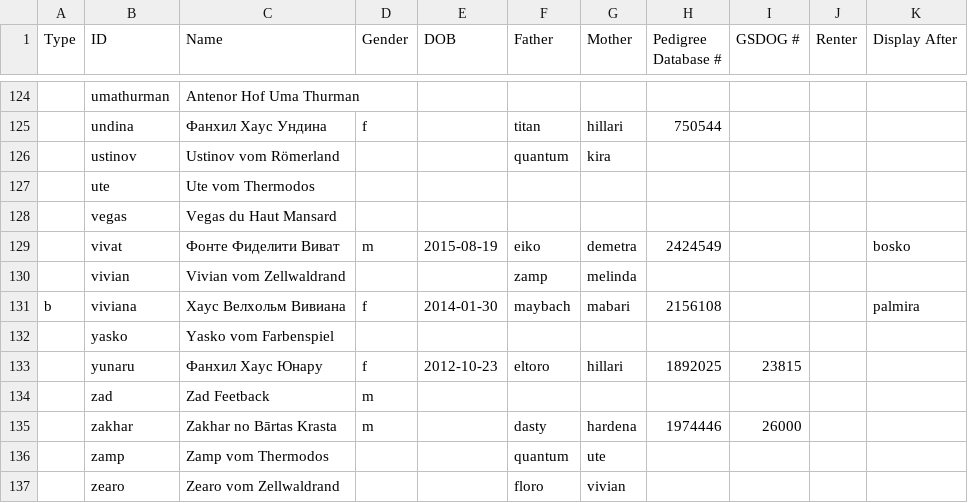
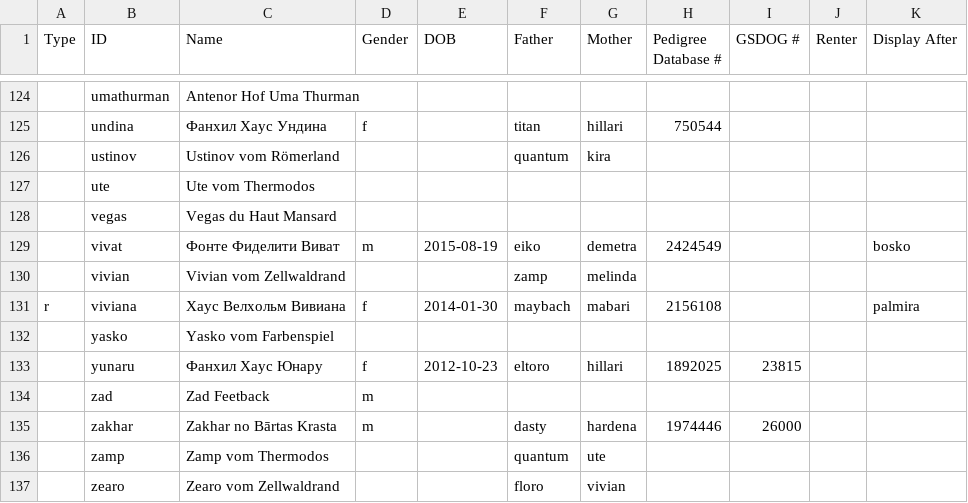
Before and after one commit to arhadthedev/fontefideliti.ru, a CSV file: res/dog_list.csv, drawn as a sheet; only a part is shown, gaps mark what is left out; the diff names each change by its address in the sheet, - before the commit and + after, or states it on an @@ line.

Commit message:
Move Viviana record to the retired
She died May 6, 2021.

```diff
--- a/res/dog_list.csv
+++ b/res/dog_list.csv
-A131 (Type): b
+A131 (Type): r
```
